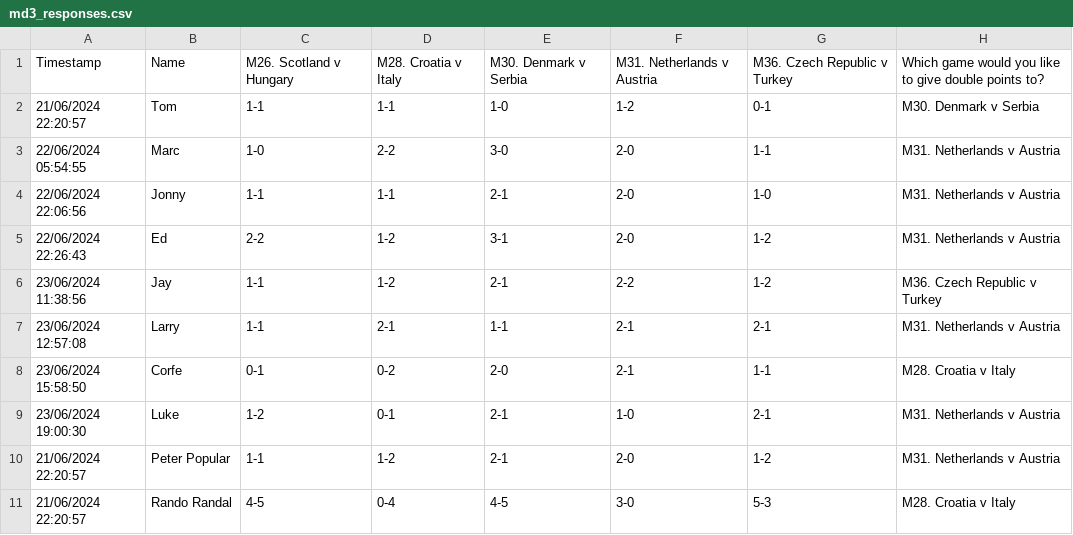
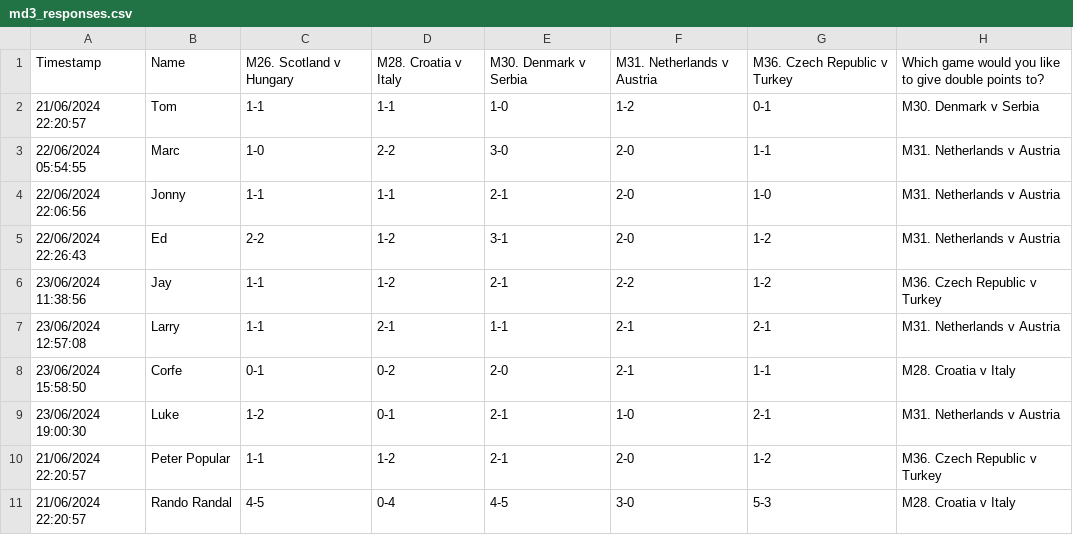
Before and after one commit to tmorgan94/euro2024-predictions, a CSV file: data/md3_responses.csv, drawn as a sheet.

Commit message:
updated Peter Popular bonus point prediction

```diff
--- a/data/md3_responses.csv
+++ b/data/md3_responses.csv
@@ -9,3 +9,3 @@ Timestamp,Name,M26. Scotland v Hungary,M28. Croatia v Italy,M30. Denmark v Serbi
 23/06/2024 19:00:30,Luke,1-2,0-1,2-1,1-0,2-1,M31. Netherlands v Austria
-21/06/2024 22:20:57,Peter Popular,1-1,1-2,2-1,2-0,1-2,M31. Netherlands v Austria
+21/06/2024 22:20:57,Peter Popular,1-1,1-2,2-1,2-0,1-2,M36. Czech Republic v Turkey
 21/06/2024 22:20:57,Rando Randal,4-5,0-4,4-5,3-0,5-3,M28. Croatia v Italy
```
